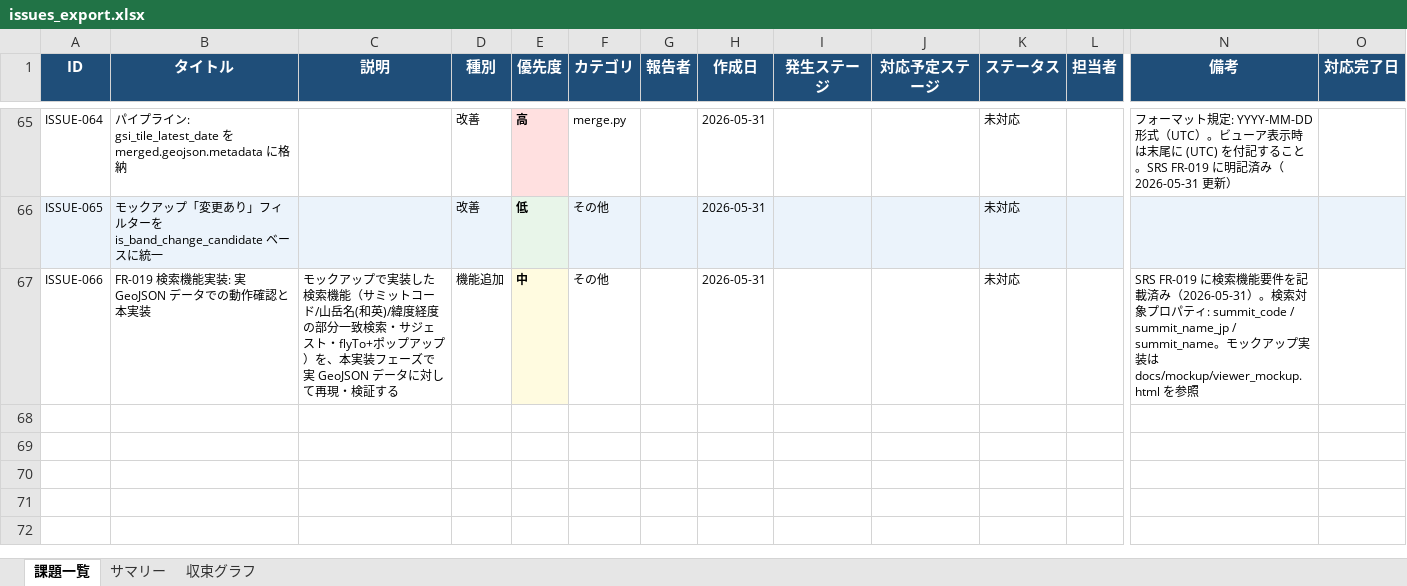
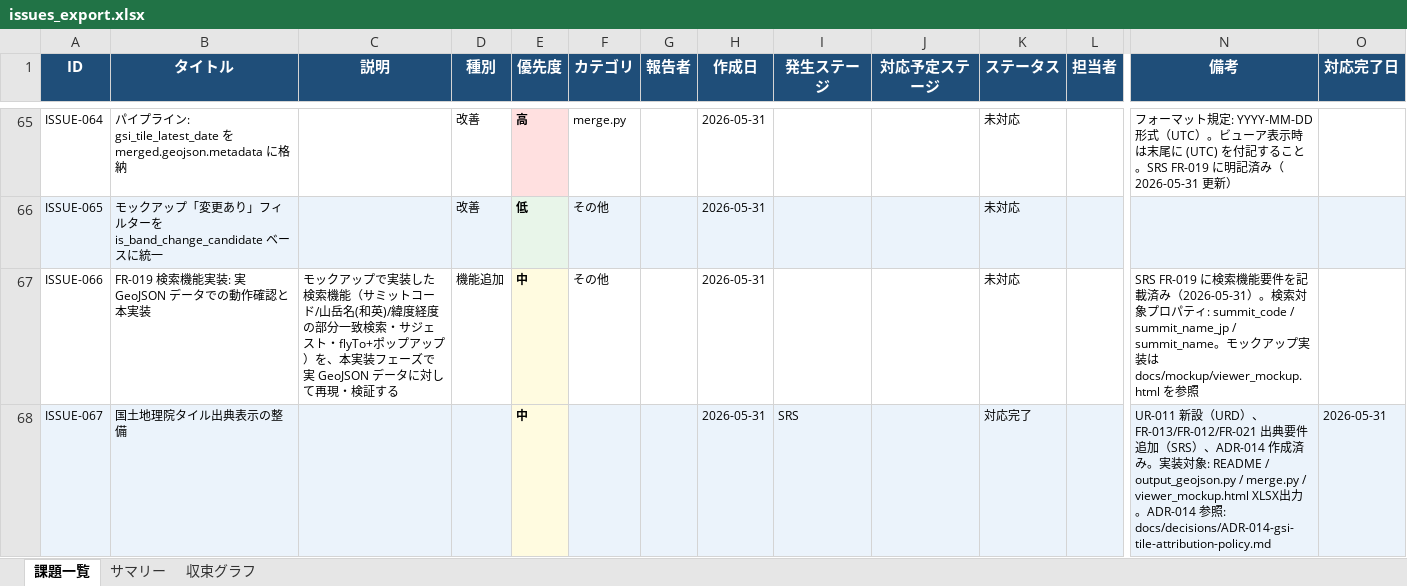
Before and after one commit to JJ1XGO/findsummits, an Excel workbook: mgmt/tracker/reports/issues_export.xlsx, sheet 課題一覧, drawn as a sheet; only a part is shown, gaps mark what is left out; values as stored, in another font and other column widths than the file's, no borders; rows hold the shown columns only; the diff names each change by its address in the sheet, - before the commit and + after, or states it on an @@ line.

```diff
--- a/mgmt/tracker/reports/issues_export.xlsx (sheet 課題一覧)
+++ b/mgmt/tracker/reports/issues_export.xlsx (sheet 課題一覧)
+row 68: ISSUE-067 | 国土地理院タイル出典表示の整備 |  |  | 中 |  |  | 2026-05-31 | SRS |  | 対応完了 |  | UR-011 新設（URD）、FR-013/FR-012/FR-021 出典要件追加（SRS）、ADR-014 作成済み。実装対象: README / output_geojson.py / merge.py / viewer_mockup.html XLSX出力。ADR-014 参照: docs/decisions/ADR-014-gsi-tile-attribution-policy.md | 2026-05-31
```
Also changed, not shown: sheet サマリー, sheet 収束グラフ, 1 other file.
